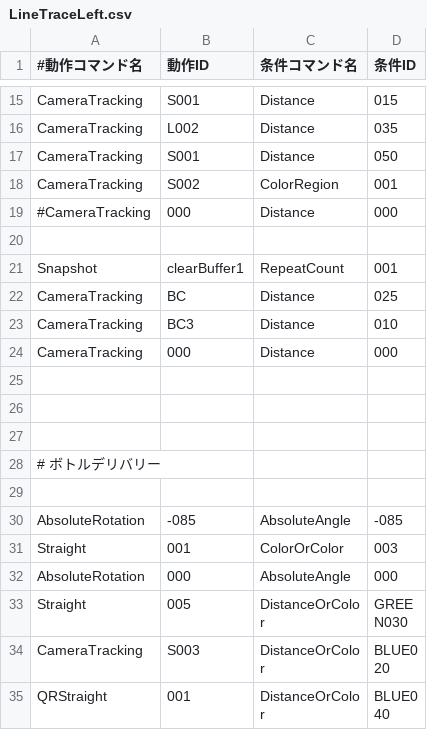
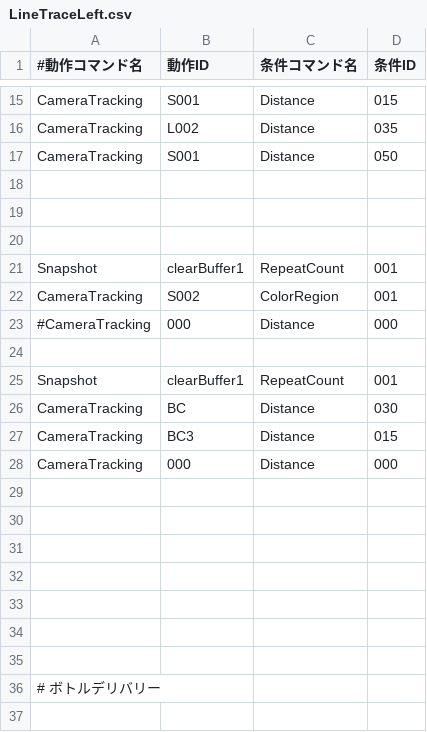
Before and after one commit to KatLab-MiyazakiUniv/etrobocon2026, a CSV file: datafiles/commands/Area/LineTraceLeft.csv, drawn as a sheet; only a part is shown, gaps mark what is left out; the shorter side is filled out with more unchanged rows.

```diff
--- a/datafiles/commands/Area/LineTraceLeft.csv
+++ b/datafiles/commands/Area/LineTraceLeft.csv
@@ -17,2 +17,6 @@ CameraTracking,L002,Distance,035
 CameraTracking,S001,Distance,050
+
+
+
+Snapshot,clearBuffer1,RepeatCount,001
 CameraTracking,S002,ColorRegion,001
@@ -21,5 +25,9 @@ CameraTracking,S002,ColorRegion,001
 Snapshot,clearBuffer1,RepeatCount,001
-CameraTracking,BC,Distance,025
-CameraTracking,BC3,Distance,010
+CameraTracking,BC,Distance,030
+CameraTracking,BC3,Distance,015
 CameraTracking,000,Distance,000
+
+
+
+
 
```
Also changed, not shown: datafiles/commands/Area/TmpLeft.csv, datafiles/commands/Conditions/ColorRegion.csv, 14 other files.
